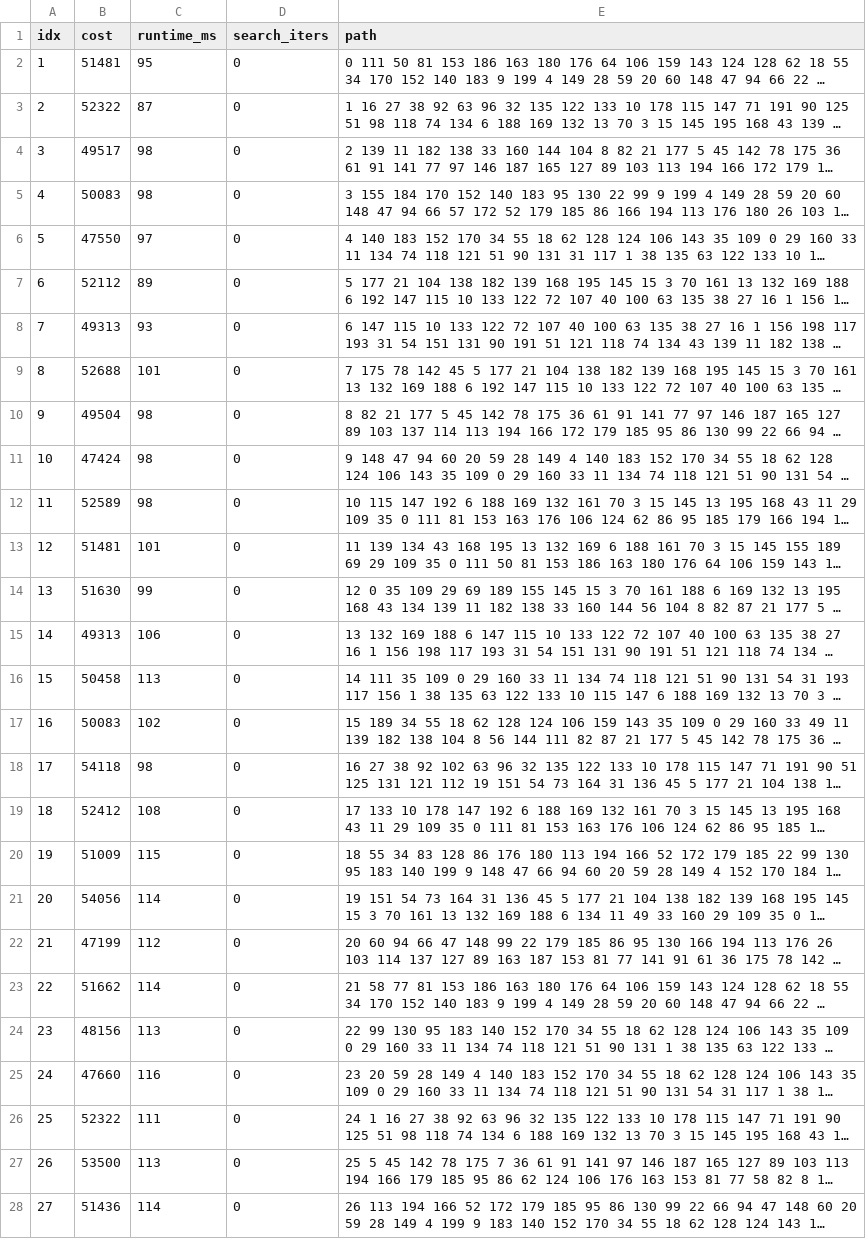
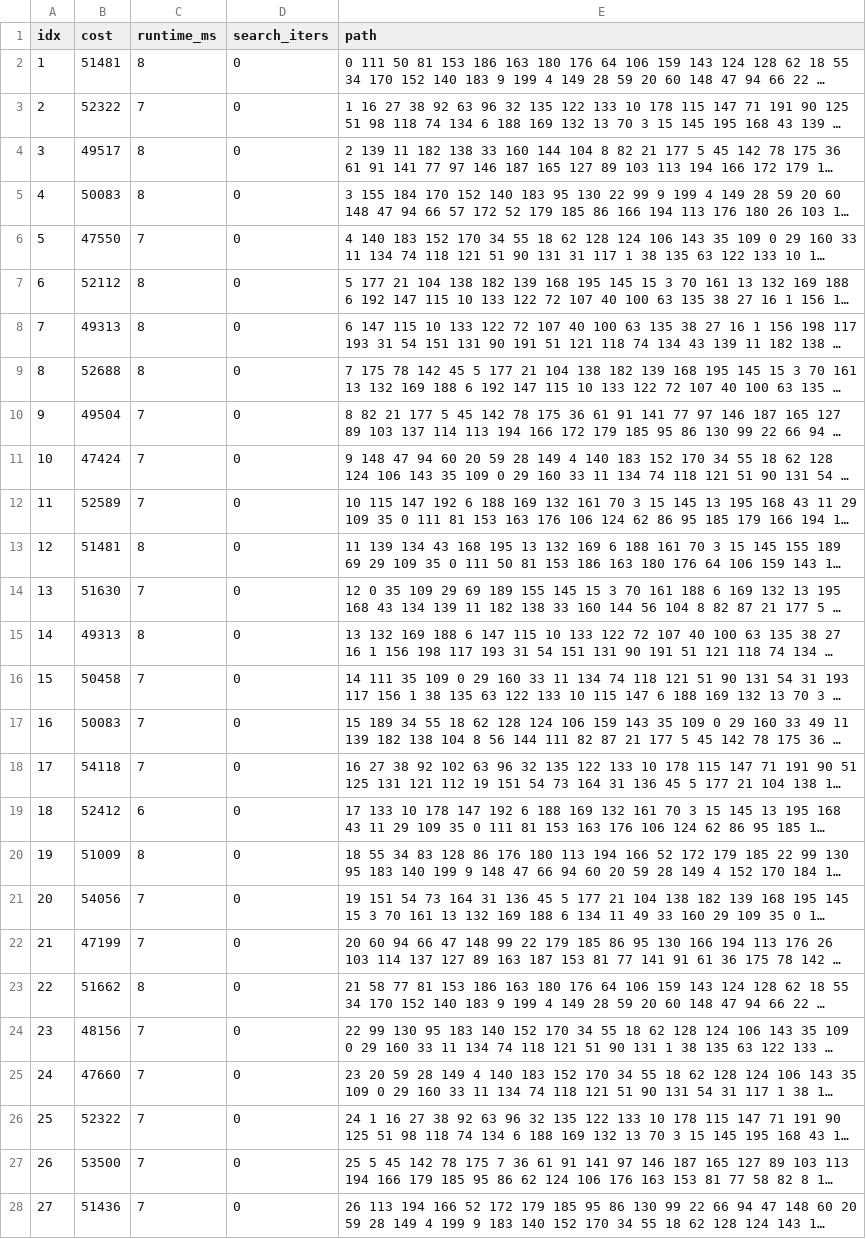
Before and after one commit to AmevinLS/evo-compute, a CSV file: results/TSPB_greedy_cycle_regret_weighted.csv, drawn as a sheet; only a part is shown; long unchanged cells end in …; the diff covers the shown part only; the diff names each change by its address in the sheet, - before the commit and + after, or states it on an @@ line.

```diff
--- a/results/TSPB_greedy_cycle_regret_weighted.csv
+++ b/results/TSPB_greedy_cycle_regret_weighted.csv
-C2 (runtime_ms): 95
+C2 (runtime_ms): 8
-C3 (runtime_ms): 87
+C3 (runtime_ms): 7
-C4:C5 (runtime_ms): 98
+C4:C5 (runtime_ms): 8
-C6 (runtime_ms): 97
+C6 (runtime_ms): 7
-C7 (runtime_ms): 89
+C7 (runtime_ms): 8
-C8 (runtime_ms): 93
+C8 (runtime_ms): 8
-C9 (runtime_ms): 101
+C9 (runtime_ms): 8
-C10:C12 (runtime_ms): 98
+C10:C12 (runtime_ms): 7
-C13 (runtime_ms): 101
+C13 (runtime_ms): 8
-C14 (runtime_ms): 99
+C14 (runtime_ms): 7
-C15 (runtime_ms): 106
+C15 (runtime_ms): 8
-C16 (runtime_ms): 113
+C16 (runtime_ms): 7
-C17 (runtime_ms): 102
+C17 (runtime_ms): 7
-C18 (runtime_ms): 98
+C18 (runtime_ms): 7
-C19 (runtime_ms): 108
+C19 (runtime_ms): 6
-C20 (runtime_ms): 115
+C20 (runtime_ms): 8
-C21 (runtime_ms): 114
+C21 (runtime_ms): 7
-C22 (runtime_ms): 112
+C22 (runtime_ms): 7
-C23 (runtime_ms): 114
+C23 (runtime_ms): 8
-C24 (runtime_ms): 113
+C24 (runtime_ms): 7
-C25 (runtime_ms): 116
+C25 (runtime_ms): 7
-C26 (runtime_ms): 111
+C26 (runtime_ms): 7
-C27 (runtime_ms): 113
+C27 (runtime_ms): 7
-C28 (runtime_ms): 114
+C28 (runtime_ms): 7
```
Also changed, not shown: 173 edited cells elsewhere in this file, results/TSPA_local_search_random_steepest_reverse.csv, results/TSPA_local_search_random_steepest_swap.csv, 25 other files.
